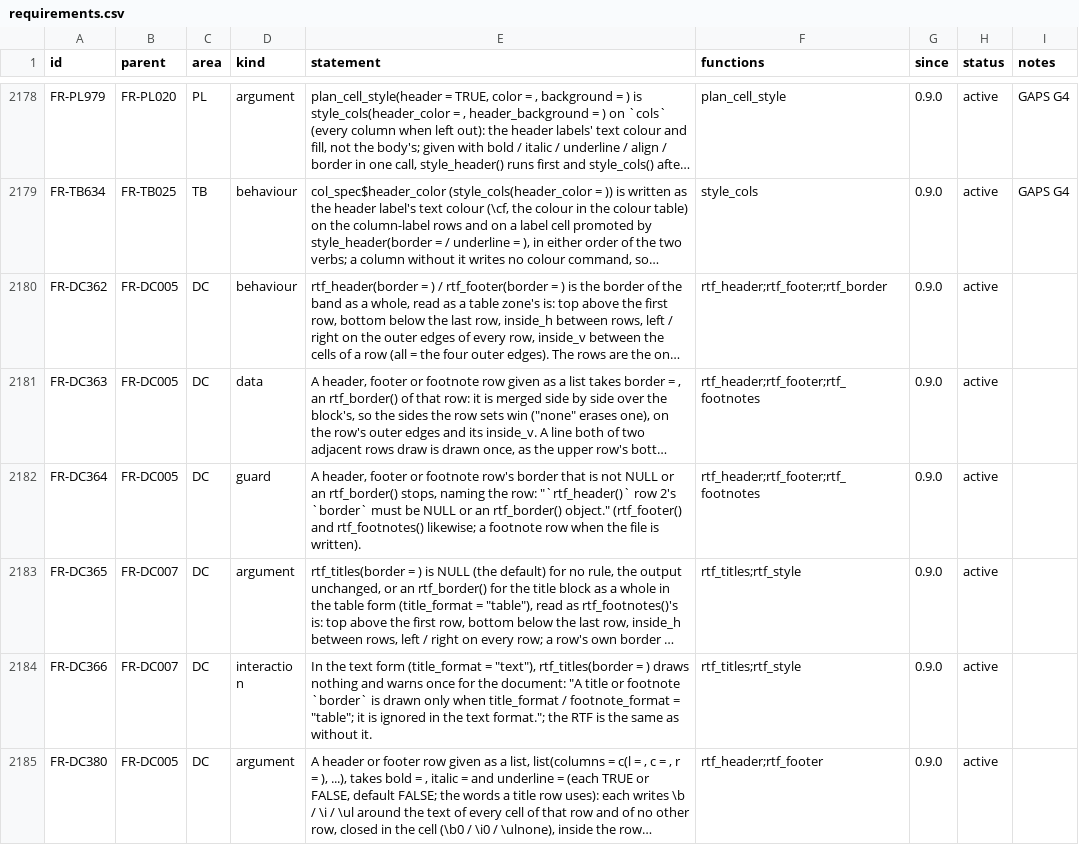
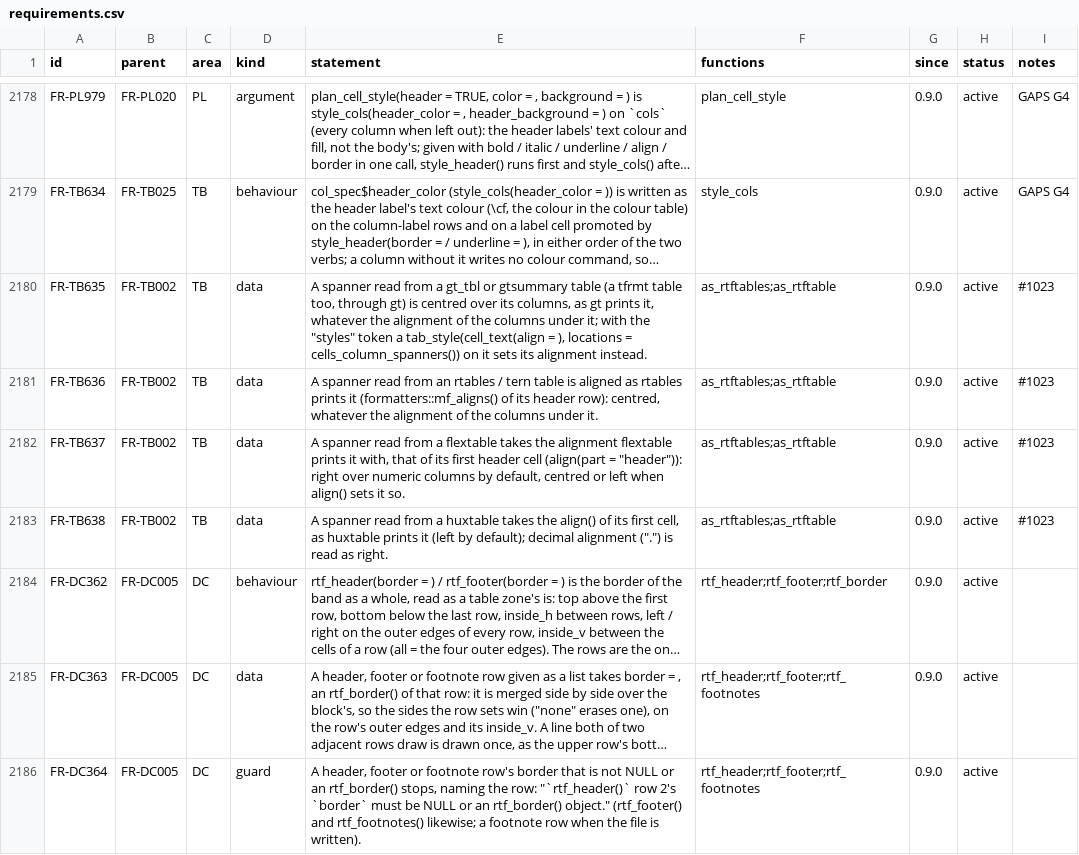
Before and after one commit to ichirio/rtfreporter, a CSV file: inst/validation/requirements.csv, drawn as a sheet; only a part is shown, gaps mark what is left out; the shorter side is filled out with more unchanged rows; long unchanged cells end in …; the diff names each change by its address in the sheet, - before the commit and + after, or states it on an @@ line.

```diff
--- a/inst/validation/requirements.csv
+++ b/inst/validation/requirements.csv
+row 2180: FR-TB635 | FR-TB002 | TB | data | A spanner read from a gt_tbl or gtsummary table (a tfrmt table too, through gt) is centred over its columns, as gt prints it, whatever the alignment of the columns under it; with the "styles" token a tab_style(cell_text(align = ), locations = cells_column_spanners()) on it sets its alignment instead. | as_rtftables;as_rtftable | 0.9.0 | active | #1023
+row 2181: FR-TB636 | FR-TB002 | TB | data | A spanner read from an rtables / tern table is aligned as rtables prints it (formatters::mf_aligns() of its header row): centred, whatever the alignment of the columns under it. | as_rtftables;as_rtftable | 0.9.0 | active | #1023
+row 2182: FR-TB637 | FR-TB002 | TB | data | A spanner read from a flextable takes the alignment flextable prints it with, that of its first header cell (align(part = "header")): right over numeric columns by default, centred or left when align() sets it so. | as_rtftables;as_rtftable | 0.9.0 | active | #1023
+row 2183: FR-TB638 | FR-TB002 | TB | data | A spanner read from a huxtable takes the align() of its first cell, as huxtable prints it (left by default); decimal alignment (".") is read as right. | as_rtftables;as_rtftable | 0.9.0 | active | #1023
```
Also changed, not shown: inst/validation/traceability_review.csv, 11 other files.
